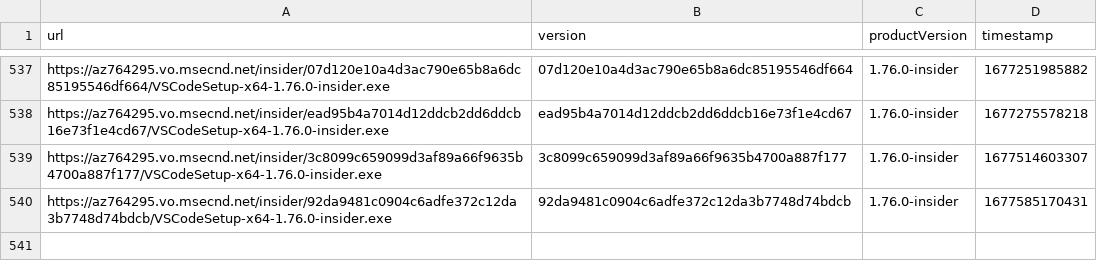
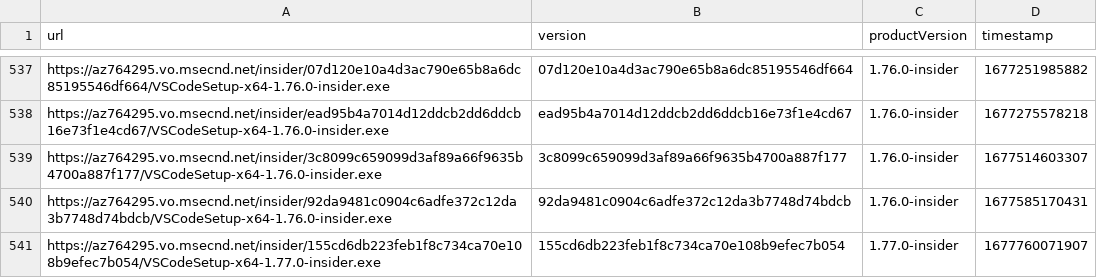
Before and after one commit to yamachu/vscode-insiders-tracker, a CSV file: windows.csv, drawn as a sheet; only a part is shown, gaps mark what is left out.

```diff
--- a/windows.csv
+++ b/windows.csv
@@ -540 +540,2 @@ url,version,productVersion,timestamp
 "https://az764295.vo.msecnd.net/insider/92da9481c0904c6adfe372c12da3b7748d74bdcb/VSCodeSetup-x64-1.76.0-insider.exe","92da9481c0904c6adfe372c12da3b7748d74bdcb","1.76.0-insider",1677585170431
+"https://az764295.vo.msecnd.net/insider/155cd6db223feb1f8c734ca70e108b9efec7b054/VSCodeSetup-x64-1.77.0-insider.exe","155cd6db223feb1f8c734ca70e108b9efec7b054","1.77.0-insider",1677760071907
```
